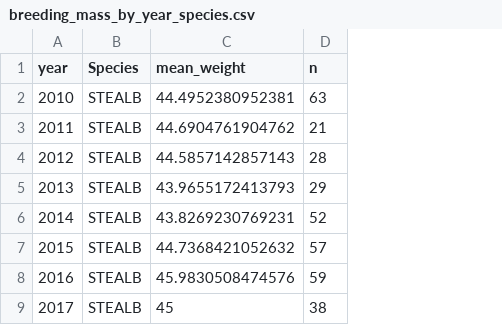
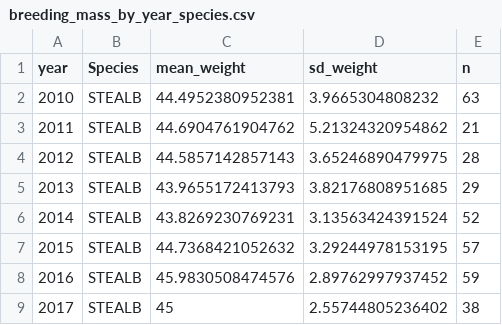
Before and after one commit to Inbal-Schekler/Terns-population-crush-paper, a CSV file: data_processed/breeding_mass_by_year_species.csv, drawn as a sheet; only a part is shown; the diff names each change by its address in the sheet, - before the commit and + after, or states it on an @@ line.

Commit message:
Consolidate mass analysis into one Rmd; add confirmed-breeder spring mass
Issue #5 follow-up. Ports 02_reverse_engineer_mass.R and
03_breeding_mass.R into scripts/02_mass_analysis.Rmd (rendered:
output/02_mass_analysis.html) so results/code/narrative live in one
knittable report, and adds a third metric: spring-caught adults also
confirmed present in Jun/Jul of the same year (stronger evidence they
stayed to breed), matched by ring number.

Findings: Common Tern confirmed breeders are significantly lighter than
the general spring cohort (~4.5g, p<0.001, holds after controlling for
year). Little Tern shows no raw difference but a significant positive
effect once year is controlled for (+1.57g, p=0.02) - a year confound
was masking the signal in the pooled comparison.

```diff
--- a/data_processed/breeding_mass_by_year_species.csv
+++ b/data_processed/breeding_mass_by_year_species.csv
+column D (sd_weight), rows 2-9: 3.9665304808232 | 5.21324320954862 | 3.65246890479975 | 3.82176808951685 | 3.13563424391524 | 3.29244978153195 | 2.89762997937452 | 2.55744805236402
```
Also changed, not shown: data_processed/spring_mass_by_year_species.csv, 10 other files.
